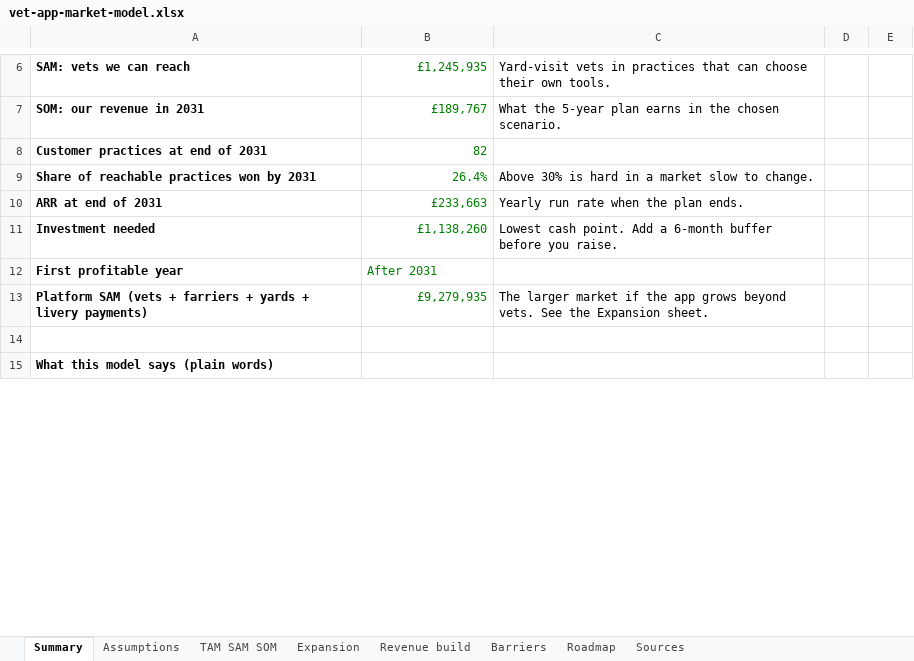
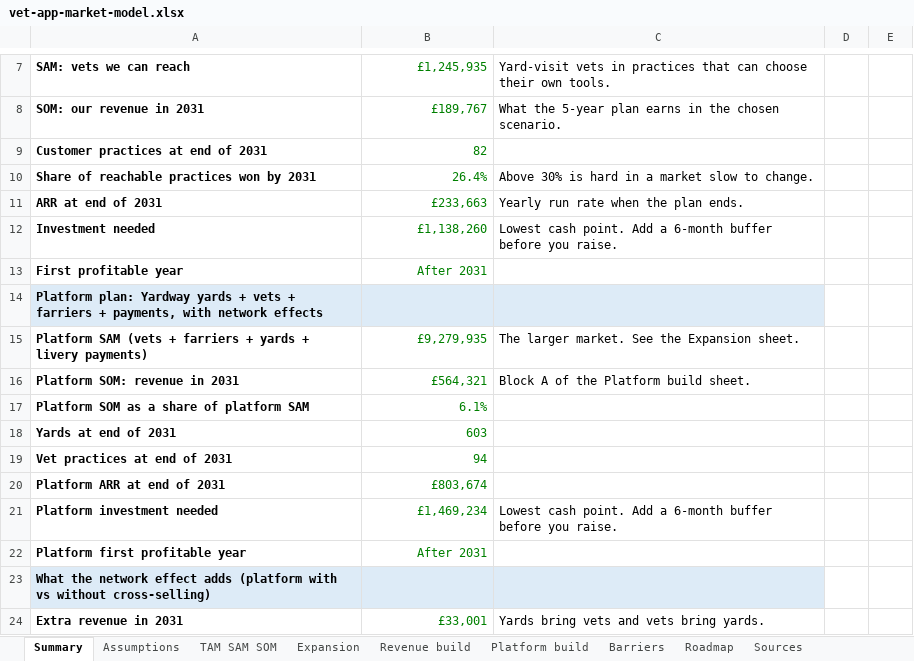
Before and after one commit to alastairlpalmer/CGate, an Excel workbook: docs/market/vet-app-market-model.xlsx, sheet Summary, drawn as a sheet; only a part is shown, gaps mark what is left out; the shorter side is filled out with more unchanged rows; values as stored, in another font and other column widths than the file's, no borders; charts and pictures not drawn; addresses are those after the commit; the diff covers the shown part only; the diff names each change by its address in the sheet, - before the commit and + after, or states it on an @@ line.

```diff
--- a/docs/market/vet-app-market-model.xlsx (sheet Summary)
+++ b/docs/market/vet-app-market-model.xlsx (sheet Summary)
+sheet tab: Platform build
-B13 alignment: left
+B13 alignment: right
+row 14: Platform plan: Yardway yards + vets + farriers + payments, with network effects
-C15: The larger market if the app grows beyond vets. See the…
+C15: The larger market. See the…
+row 16: Platform SOM: revenue in 2031 | £564,321 | Block A of the Platform build sheet.
+row 17: Platform SOM as a share of platform SAM | 6.1%
+row 18: Yards at end of 2031 | 603
+row 19: Vet practices at end of 2031 | 94
+row 20: Platform ARR at end of 2031 | £803,674
+row 21: Platform investment needed | £1,469,234 | Lowest cash point. Add a 6-month buffer before you raise.
+row 22: Platform first profitable year | After 2031
+row 23: What the network effect adds (platform with vs without cross-selling)
+row 24: Extra revenue in 2031 | £33,001 | Yards bring vets and vets bring yards.
```
Also changed, not shown: 7 added rows and 8 edited cells elsewhere in this sheet, sheet Assumptions, sheet Roadmap, sheet Barriers, formulas that keep their value, charts or pictures.
